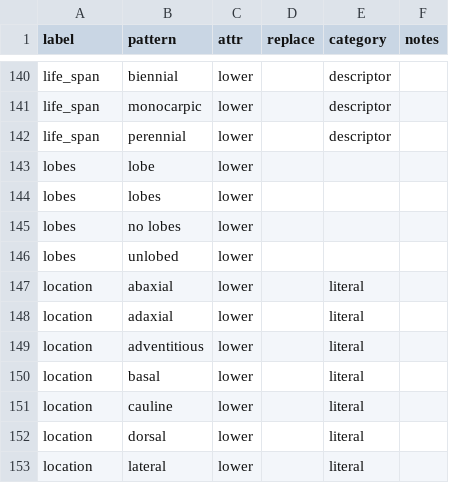
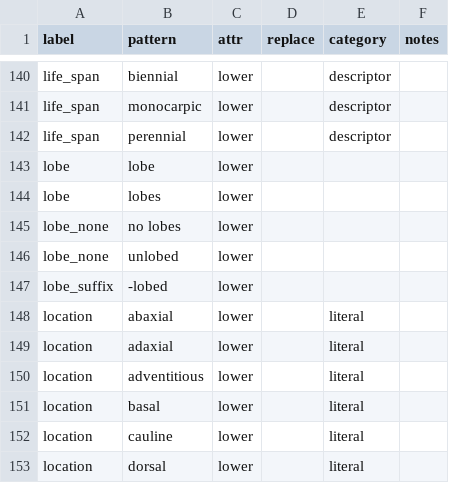
Before and after one commit to rafelafrance/traiter_efloras, a CSV file: efloras/vocabulary/terms.csv, drawn as a sheet; only a part is shown, gaps mark what is left out; the shorter side is filled out with more unchanged rows.

Commit message:
Add lobe trait WIP

```diff
--- a/efloras/vocabulary/terms.csv
+++ b/efloras/vocabulary/terms.csv
@@ -142,6 +142,7 @@ life_span,monocarpic,lower,,descriptor,
 life_span,perennial,lower,,descriptor,
-lobes,lobe,lower,,,
-lobes,lobes,lower,,,
-lobes,no lobes,lower,,,
-lobes,unlobed,lower,,,
+lobe,lobe,lower,,,
+lobe,lobes,lower,,,
+lobe_none,no lobes,lower,,,
+lobe_none,unlobed,lower,,,
+lobe_suffix,-lobed,lower,,,
 location,abaxial,lower,,literal,
```
Also changed, not shown: 5 other files.
